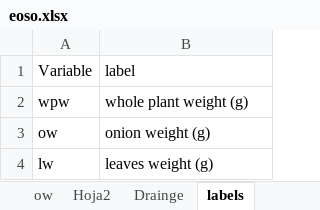
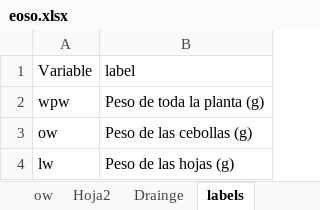
Before and after one commit to Floridalma23/MOP2, an Excel workbook: eoso.xlsx, sheet labels, drawn as a sheet; values as stored, in another font and other column widths than the file's, no borders; the diff names each change by its address in the sheet, - before the commit and + after, or states it on an @@ line.

```diff
--- a/eoso.xlsx (sheet labels)
+++ b/eoso.xlsx (sheet labels)
-B2 (label): whole plant weight (g)
+B2 (label): Peso de toda la planta (g)
-B3 (label): onion weight (g)
+B3 (label): Peso de las cebollas (g)
-B4 (label): leaves weight (g)
+B4 (label): Peso de las hojas (g)
```
Also changed, not shown: 6 other files.
